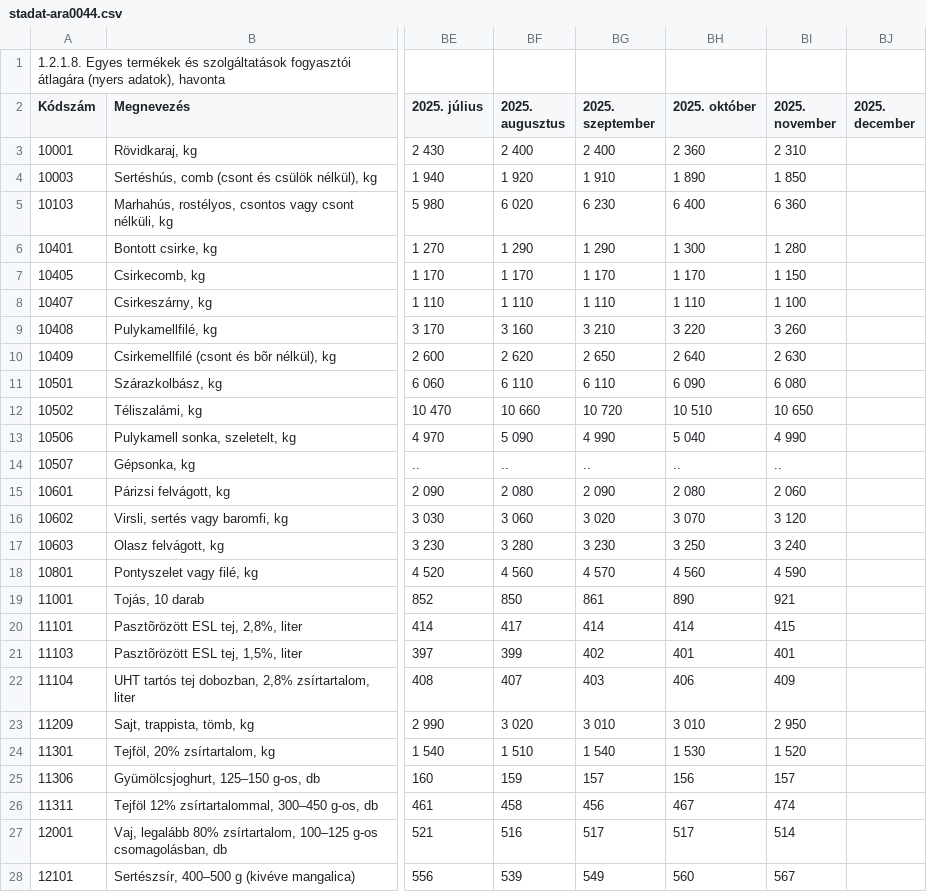
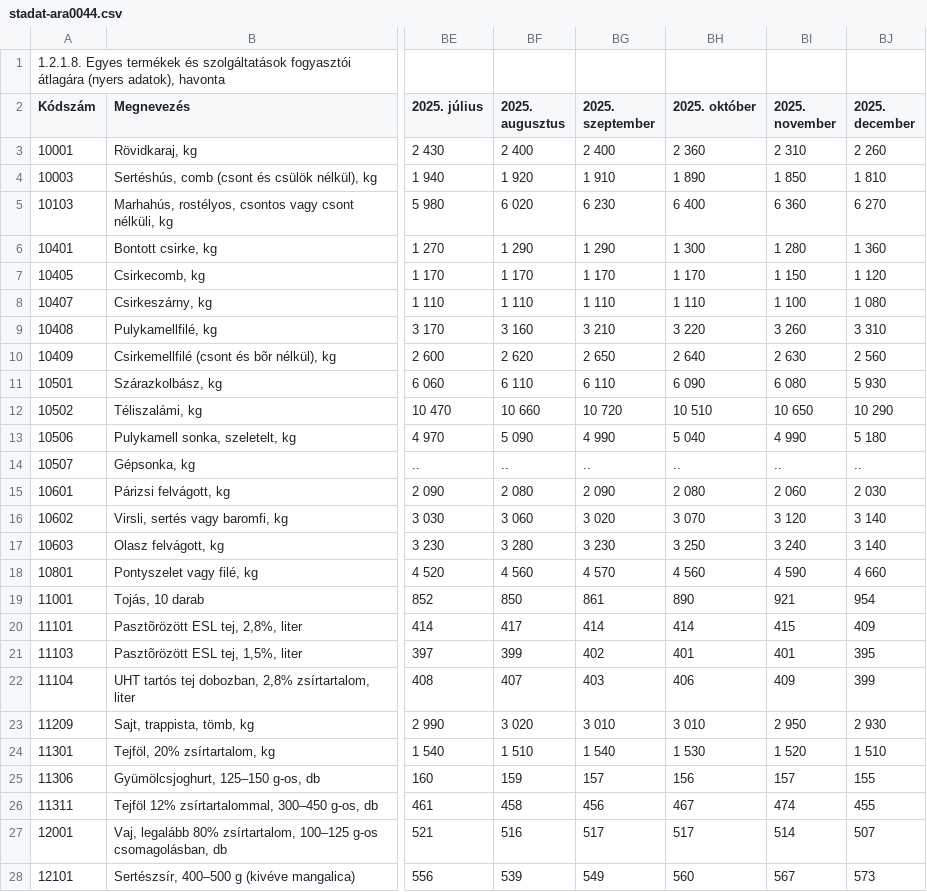
Before and after one commit to kviktor/inflacio-ksh, a CSV file: sources/stadat-ara0044.csv, drawn as a sheet; only a part is shown, gaps mark what is left out; the diff covers the shown part only; the diff names each change by its address in the sheet, - before the commit and + after, or states it on an @@ line.

```diff
--- a/sources/stadat-ara0044.csv
+++ b/sources/stadat-ara0044.csv
-BJ3 (2025. december): (empty)
+BJ3 (2025. december): 2 260
-BJ4 (2025. december): (empty)
+BJ4 (2025. december): 1 810
-BJ5 (2025. december): (empty)
+BJ5 (2025. december): 6 270
-BJ6 (2025. december): (empty)
+BJ6 (2025. december): 1 360
-BJ7 (2025. december): (empty)
+BJ7 (2025. december): 1 120
-BJ8 (2025. december): (empty)
+BJ8 (2025. december): 1 080
-BJ9 (2025. december): (empty)
+BJ9 (2025. december): 3 310
-BJ10 (2025. december): (empty)
+BJ10 (2025. december): 2 560
-BJ11 (2025. december): (empty)
+BJ11 (2025. december): 5 930
-BJ12 (2025. december): (empty)
+BJ12 (2025. december): 10 290
-BJ13 (2025. december): (empty)
+BJ13 (2025. december): 5 180
-BJ14 (2025. december): (empty)
+BJ14 (2025. december): ..
-BJ15 (2025. december): (empty)
+BJ15 (2025. december): 2 030
-BJ16:BJ17 (2025. december): (empty)
+BJ16:BJ17 (2025. december): 3 140
-BJ18 (2025. december): (empty)
+BJ18 (2025. december): 4 660
-BJ19 (2025. december): (empty)
+BJ19 (2025. december): 954
-BJ20 (2025. december): (empty)
+BJ20 (2025. december): 409
-BJ21 (2025. december): (empty)
+BJ21 (2025. december): 395
-BJ22 (2025. december): (empty)
+BJ22 (2025. december): 399
-BJ23 (2025. december): (empty)
+BJ23 (2025. december): 2 930
-BJ24 (2025. december): (empty)
+BJ24 (2025. december): 1 510
-BJ25 (2025. december): (empty)
+BJ25 (2025. december): 155
-BJ26 (2025. december): (empty)
+BJ26 (2025. december): 455
-BJ27 (2025. december): (empty)
+BJ27 (2025. december): 507
-BJ28 (2025. december): (empty)
+BJ28 (2025. december): 573
```
Also changed, not shown: 155 edited cells elsewhere in this file, sources/stadat-ara0004.csv.
